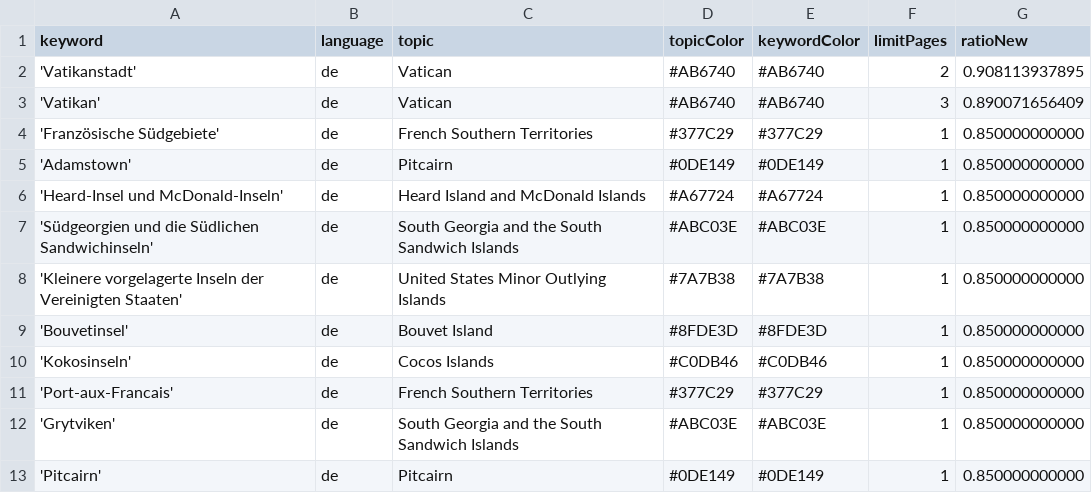
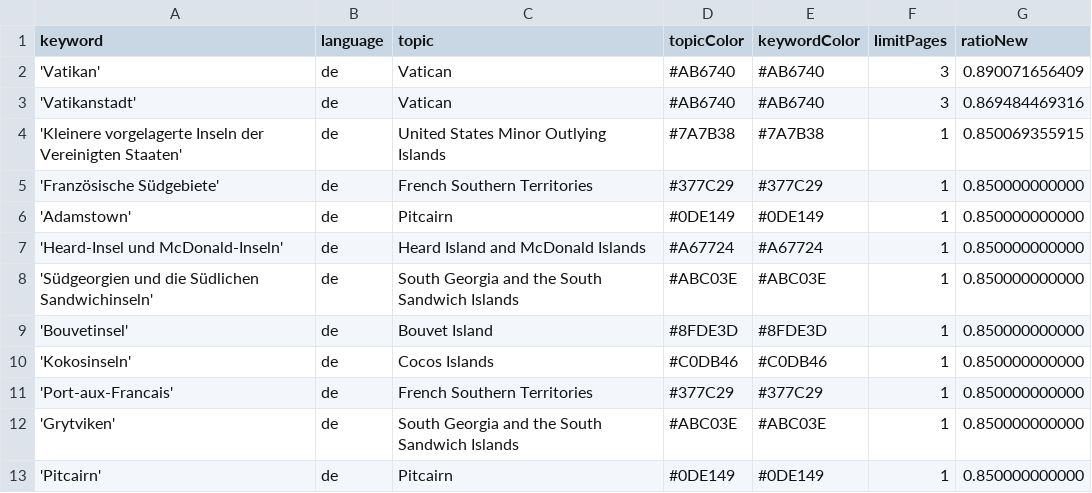
Before and after one commit to pg-ufr-news/positionIsComing, a CSV file: keywords.csv, drawn as a sheet; only a part is shown; removed rows and columns are numbered as before the commit, all else as after; the diff names each change by its address in the sheet, - before the commit and + after, or states it on an @@ line.

```diff
--- a/keywords.csv
+++ b/keywords.csv
-row 2: 'Vatikanstadt' | de | Vatican | #AB6740 | #AB6740 | 2 | 0.908113937895
+row 3: 'Vatikanstadt' | de | Vatican | #AB6740 | #AB6740 | 3 | 0.869484469316
+row 4: 'Kleinere vorgelagerte Inseln der Vereinigten Staaten' | de | United States Minor Outlying Islands | #7A7B38 | #7A7B38 | 1 | 0.850069355915
-row 8: 'Kleinere vorgelagerte Inseln der Vereinigten Staaten' | de | United States Minor Outlying Islands | #7A7B38 | #7A7B38 | 1 | 0.850000000000
```
Also changed, not shown: csv/news_2025_11.csv, 1 other file.
